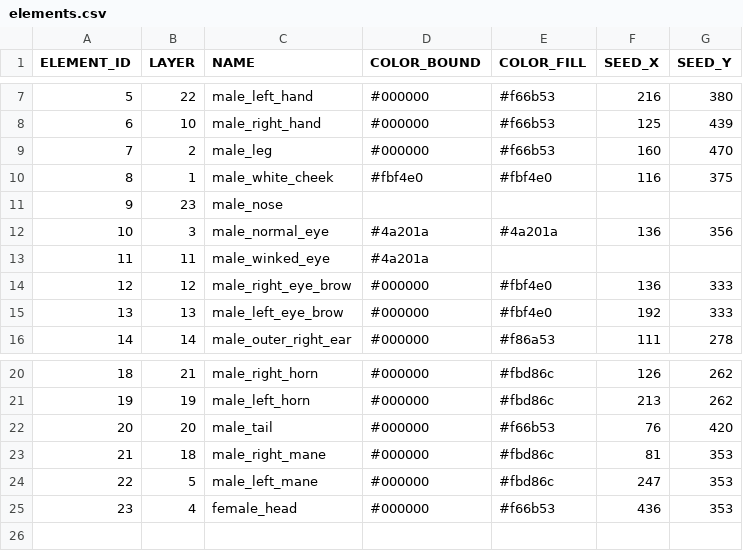
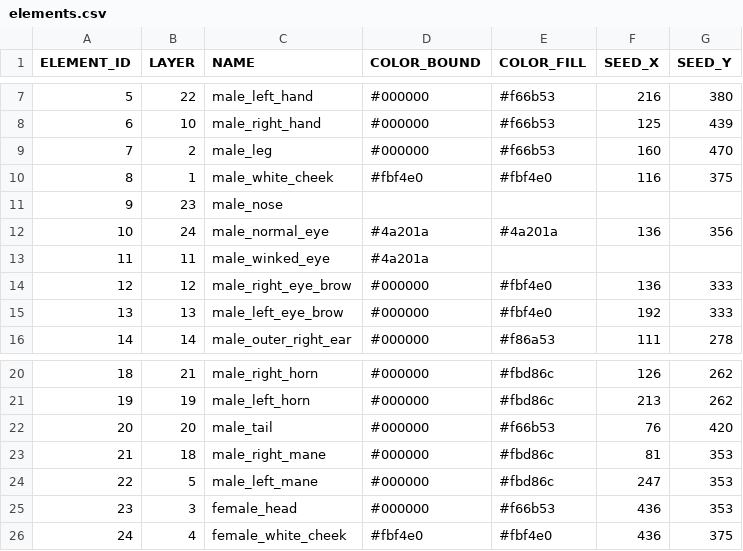
Before and after one commit to itblockz/NewYearGraphics, a CSV file: data/elements.csv, drawn as a sheet; only a part is shown, gaps mark what is left out; addresses are those after the commit; the diff names each change by its address in the sheet, - before the commit and + after, or states it on an @@ line.

```diff
--- a/data/elements.csv
+++ b/data/elements.csv
-B12 (LAYER): 3
+B12 (LAYER): 24
+row 25: 23 | 3 | female_head | #000000 | #f66b53 | 436 | 353
@@ column A (ELEMENT_ID) renumbered from row 26 down @@
-C26 (NAME): female_head
+C26 (NAME): female_white_cheek
-D26 (COLOR_BOUND): #000000
+D26 (COLOR_BOUND): #fbf4e0
-E26 (COLOR_FILL): #f66b53
+E26 (COLOR_FILL): #fbf4e0
-G26 (SEED_Y): 353
+G26 (SEED_Y): 375
```
Also changed, not shown: data/lines.csv, 1 other file.
